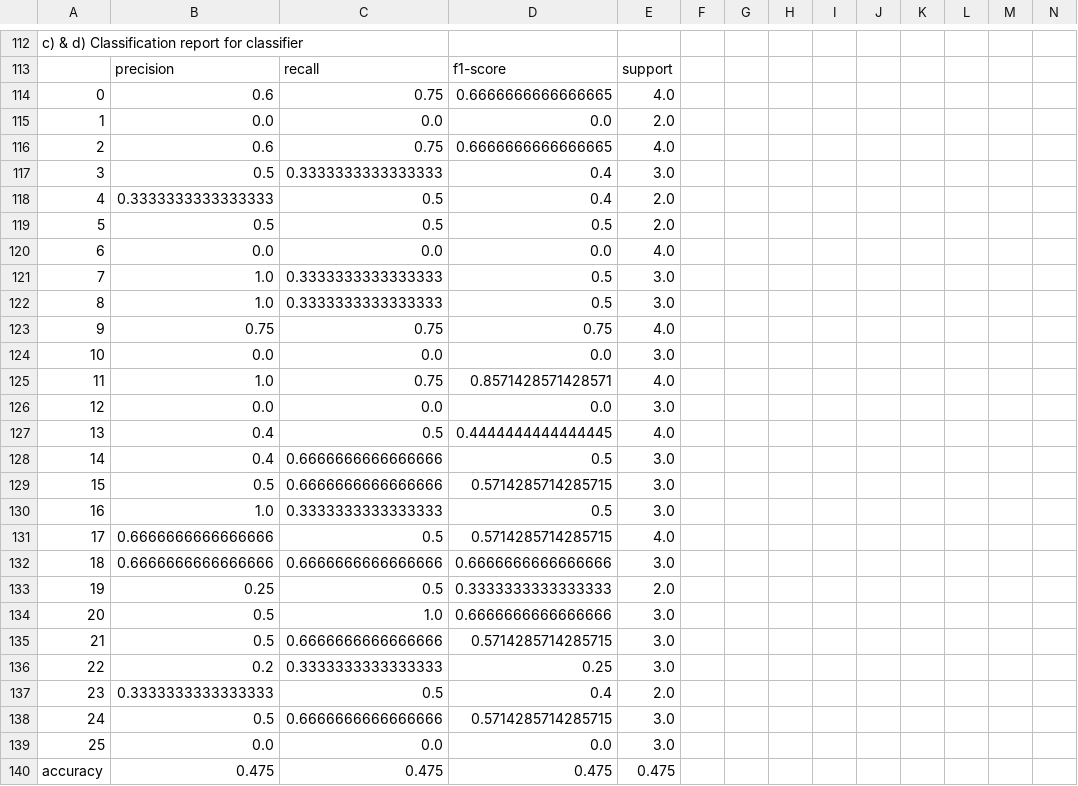
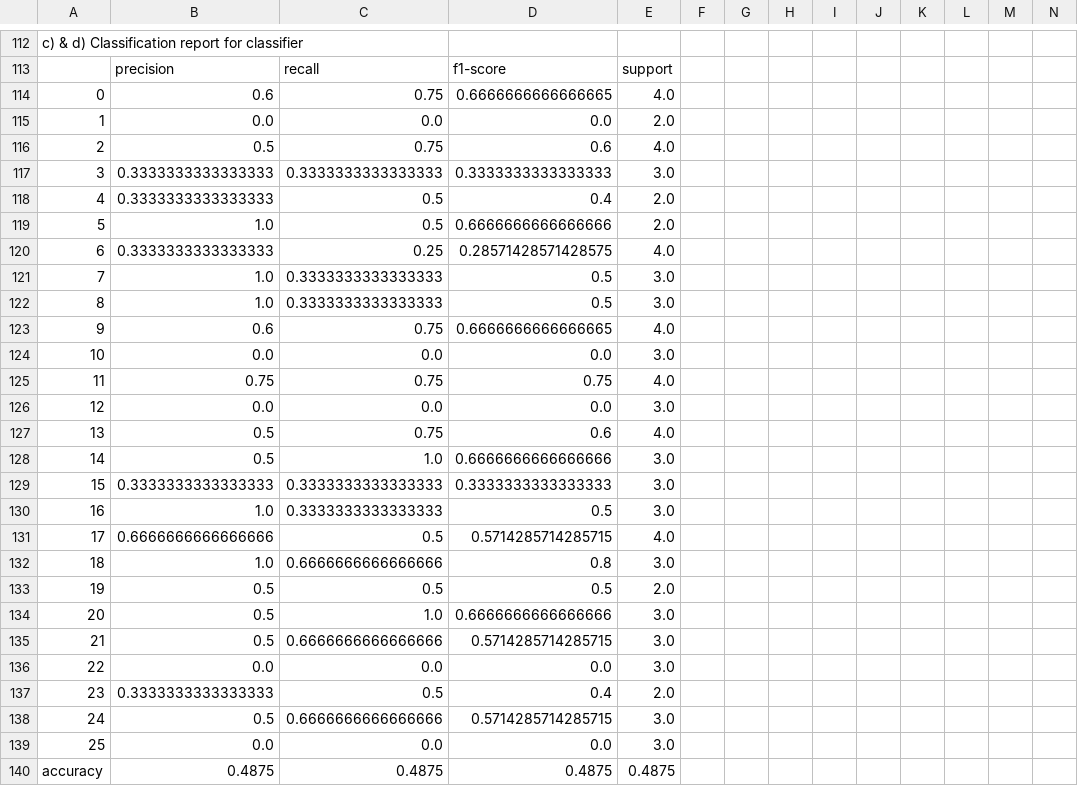
Before and after one commit to shifatkhan/COMP472_A1, a CSV file: output/Base-DT-DS1.csv, drawn as a sheet; only a part is shown, gaps mark what is left out; removed rows and columns are numbered as before the commit, all else as after; rows hold the shown columns only; the diff covers the shown part only; the diff names each change by its address in the sheet, - before the commit and + after, or states it on an @@ line.

Commit message:
Added code for dataset 2 - Base_DT

```diff
--- a/output/Base-DT-DS1.csv
+++ b/output/Base-DT-DS1.csv
-B116: 0.6
+B116: 0.5
-D116: 0.6666666666666665
+D116: 0.6
-B117: 0.5
+B117: 0.3333333333333333
-D117: 0.4
+D117: 0.3333333333333333
-B119: 0.5
+B119: 1.0
-D119: 0.5
+D119: 0.6666666666666666
-B120: 0.0
+B120: 0.3333333333333333
-C120: 0.0
+C120: 0.25
-D120: 0.0
+D120: 0.28571428571428575
-B123: 0.75
+B123: 0.6
-D123: 0.75
+D123: 0.6666666666666665
-B125: 1.0
+B125: 0.75
-D125: 0.8571428571428571
+D125: 0.75
-B127:B128: 0.4
+B127:B128: 0.5
-C127: 0.5
+C127: 0.75
-D127: 0.4444444444444445
+D127: 0.6
-C128: 0.6666666666666666
+C128: 1.0
-D128: 0.5
+D128: 0.6666666666666666
-B129: 0.5
+B129: 0.3333333333333333
-C129: 0.6666666666666666
+C129: 0.3333333333333333
-D129: 0.5714285714285715
+D129: 0.3333333333333333
-B132: 0.6666666666666666
+B132: 1.0
-D132: 0.6666666666666666
+D132: 0.8
-B133: 0.25
+B133: 0.5
-D133: 0.3333333333333333
+D133: 0.5
-B136: 0.2
+B136: 0.0
-C136: 0.3333333333333333
+C136: 0.0
-D136: 0.25
+D136: 0.0
-row 140: accuracy | 0.475 | 0.475 | 0.475 | 0.475
+row 140: accuracy | 0.4875 | 0.4875 | 0.4875 | 0.4875
```
Also changed, not shown: 51 edited cells elsewhere in this file, 3 other files.
